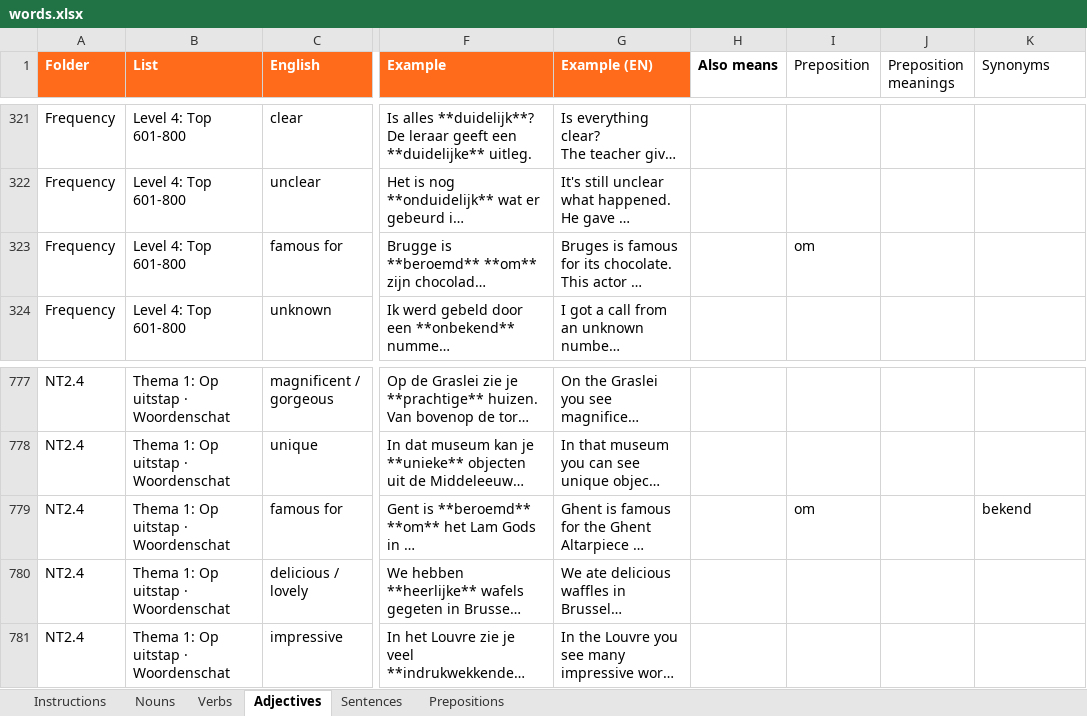
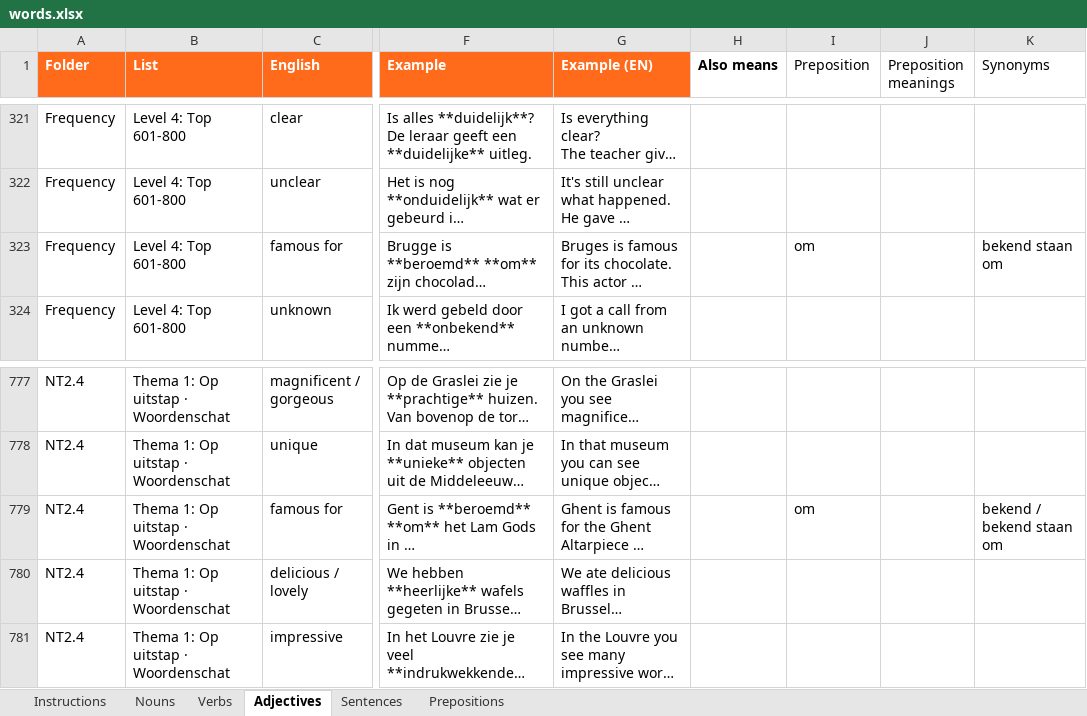
Before and after one commit to yashmente97/dutch-vocab, an Excel workbook: words.xlsx, sheet Adjectives, drawn as a sheet; only a part is shown, gaps mark what is left out; long unchanged cells end in …; values as stored, in another font and other column widths than the file's, no borders; the diff names each change by its address in the sheet, - before the commit and + after, or states it on an @@ line.

```diff
--- a/words.xlsx (sheet Adjectives)
+++ b/words.xlsx (sheet Adjectives)
-K323 (Synonyms): (empty)
+K323 (Synonyms): bekend staan om
-K779 (Synonyms): bekend
+K779 (Synonyms): bekend / bekend staan om
```
Also changed, not shown: sheet Verbs, sheet Prepositions.
